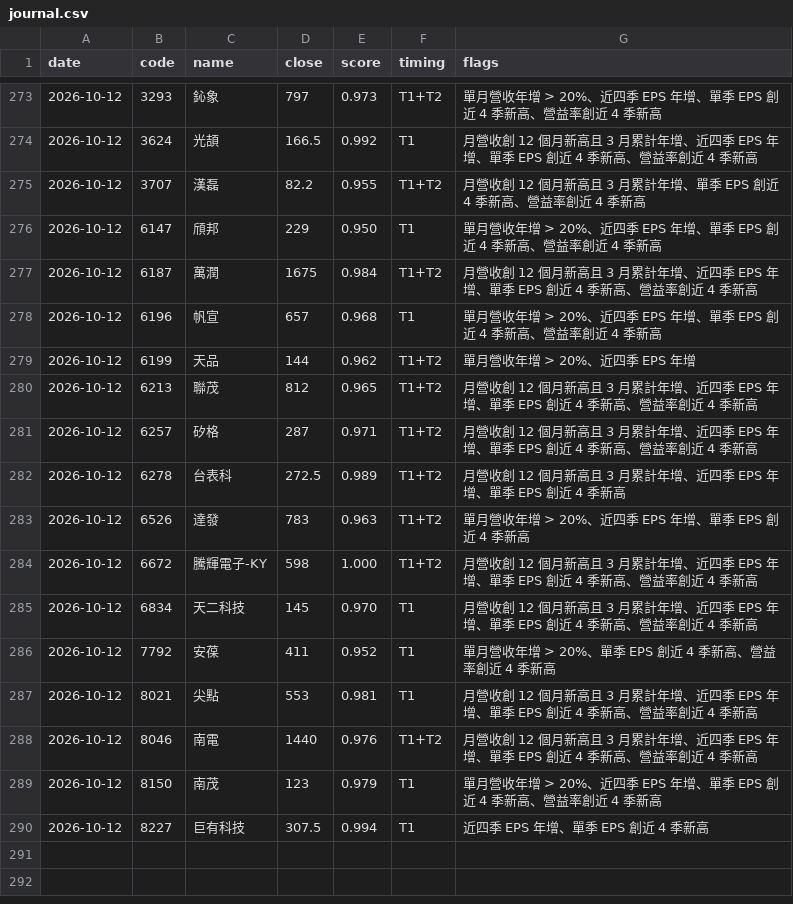
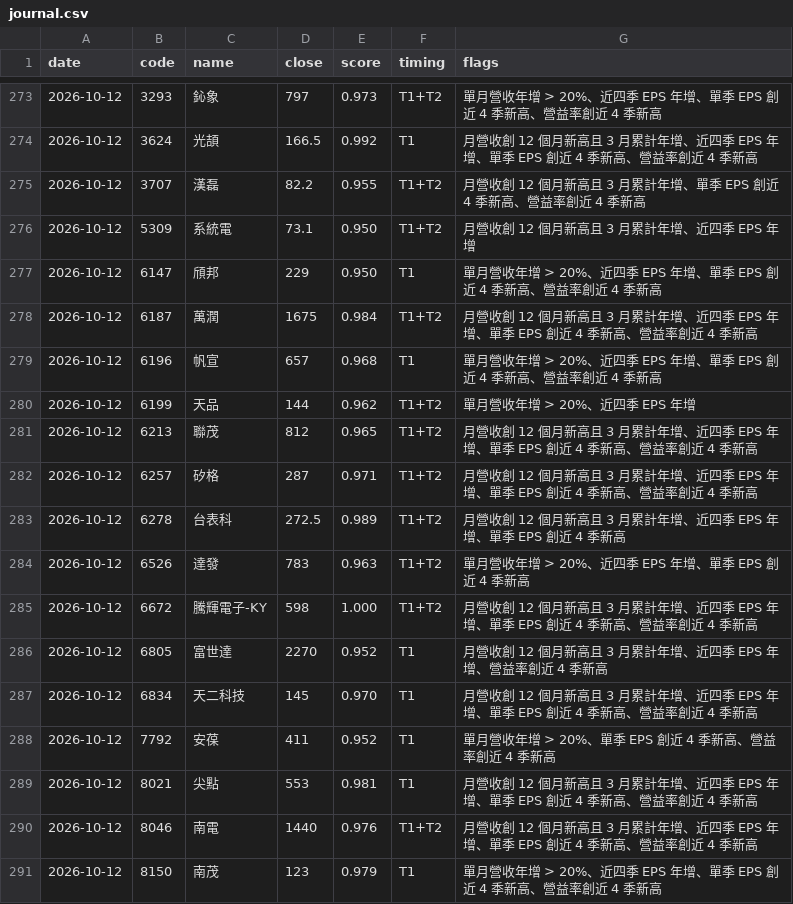
Before and after one commit to metallicatw/tw-six-metrics, a CSV file: data/chipflow/journal.csv, drawn as a sheet; only a part is shown, gaps mark what is left out; the shorter side is filled out with more unchanged rows; the diff names each change by its address in the sheet, - before the commit and + after, or states it on an @@ line.

```diff
--- a/data/chipflow/journal.csv
+++ b/data/chipflow/journal.csv
+row 276: 2026-10-12 | 5309 | 系統電 | 73.1 | 0.950 | T1+T2 | 月營收創 12 個月新高且 3 月累計年增、近四季 EPS 年增
+row 286: 2026-10-12 | 6805 | 富世達 | 2270 | 0.952 | T1 | 月營收創 12 個月新高且 3 月累計年增、近四季 EPS 年增、營益率創近 4 季新高
```
Also changed, not shown: data/aipick/talks/index.csv, 11 other files.
